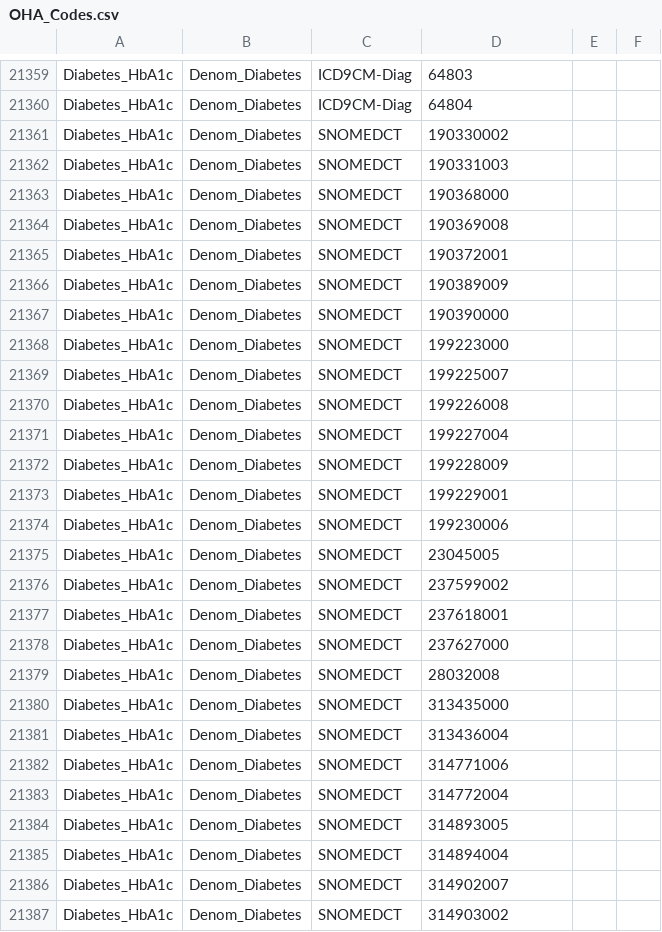
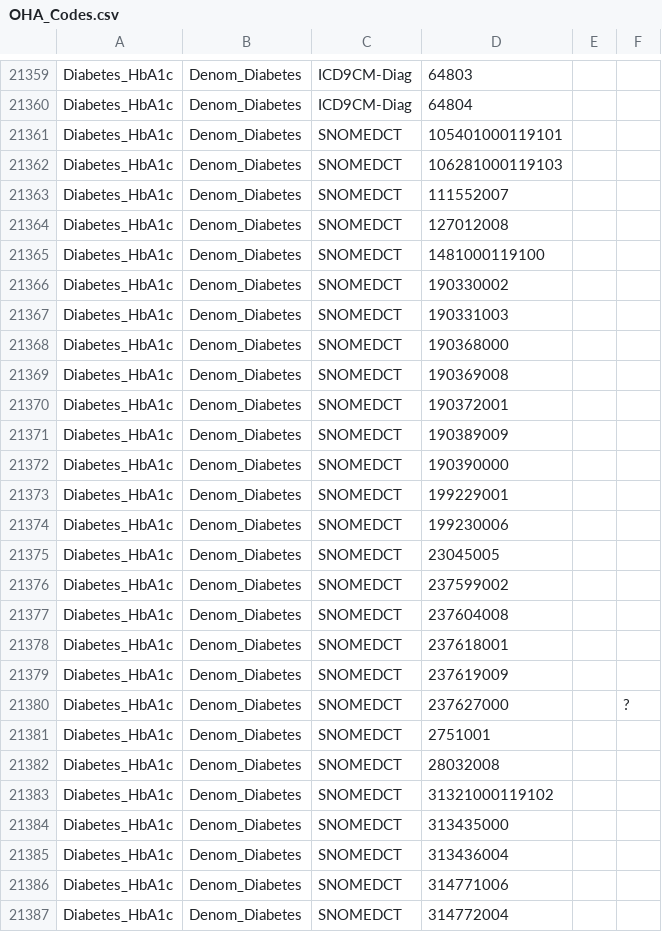
Before and after one commit to Milliman-PRM/oha-incentive-measures, a CSV file: references/_data/OHA_Codes.csv, drawn as a sheet; only a part is shown, gaps mark what is left out; the shorter side is filled out with more unchanged rows; the diff covers the shown part only.

Commit message:
Update Diabetes SNOMEDCT denom codes

```diff
--- a/references/_data/OHA_Codes.csv
+++ b/references/_data/OHA_Codes.csv
@@ -21360,2 +21360,7 @@ Diabetes_HbA1c,Denom_Diabetes,ICD9CM-Diag,64803,,
 Diabetes_HbA1c,Denom_Diabetes,ICD9CM-Diag,64804,,
+Diabetes_HbA1c,Denom_Diabetes,SNOMEDCT,105401000119101,,
+Diabetes_HbA1c,Denom_Diabetes,SNOMEDCT,106281000119103,,
+Diabetes_HbA1c,Denom_Diabetes,SNOMEDCT,111552007,,
+Diabetes_HbA1c,Denom_Diabetes,SNOMEDCT,127012008,,
+Diabetes_HbA1c,Denom_Diabetes,SNOMEDCT,1481000119100,,
 Diabetes_HbA1c,Denom_Diabetes,SNOMEDCT,190330002,,
@@ -21367,7 +21372,2 @@ Diabetes_HbA1c,Denom_Diabetes,SNOMEDCT,190389009,,
 Diabetes_HbA1c,Denom_Diabetes,SNOMEDCT,190390000,,
-Diabetes_HbA1c,Denom_Diabetes,SNOMEDCT,199223000,,
-Diabetes_HbA1c,Denom_Diabetes,SNOMEDCT,199225007,,
-Diabetes_HbA1c,Denom_Diabetes,SNOMEDCT,199226008,,
-Diabetes_HbA1c,Denom_Diabetes,SNOMEDCT,199227004,,
-Diabetes_HbA1c,Denom_Diabetes,SNOMEDCT,199228009,,
 Diabetes_HbA1c,Denom_Diabetes,SNOMEDCT,199229001,,
@@ -21376,5 +21376,9 @@ Diabetes_HbA1c,Denom_Diabetes,SNOMEDCT,23045005,,
 Diabetes_HbA1c,Denom_Diabetes,SNOMEDCT,237599002,,
+Diabetes_HbA1c,Denom_Diabetes,SNOMEDCT,237604008,,
 Diabetes_HbA1c,Denom_Diabetes,SNOMEDCT,237618001,,
-Diabetes_HbA1c,Denom_Diabetes,SNOMEDCT,237627000,,
+Diabetes_HbA1c,Denom_Diabetes,SNOMEDCT,237619009,,
+Diabetes_HbA1c,Denom_Diabetes,SNOMEDCT,237627000,,?
+Diabetes_HbA1c,Denom_Diabetes,SNOMEDCT,2751001,,
 Diabetes_HbA1c,Denom_Diabetes,SNOMEDCT,28032008,,
+Diabetes_HbA1c,Denom_Diabetes,SNOMEDCT,31321000119102,,
 Diabetes_HbA1c,Denom_Diabetes,SNOMEDCT,313435000,,
```
Also changed, not shown: 31 added rows elsewhere in this file.
